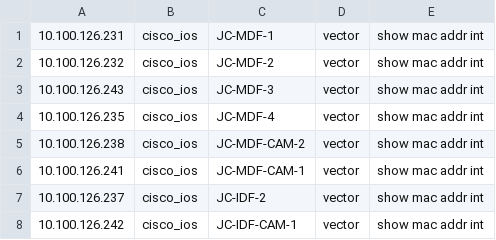
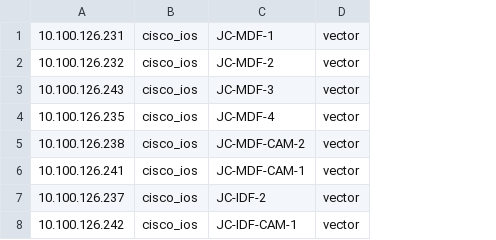
Before and after one commit to rikosintie/Discovery, a CSV file: device-inventory-jcedge.csv, drawn as a sheet; the diff names each change by its address in the sheet, - before the commit and + after, or states it on an @@ line.

```diff
--- a/device-inventory-jcedge.csv
+++ b/device-inventory-jcedge.csv
-column E, rows 1-8: all show mac addr int
```
Also changed, not shown: 9 other files.
